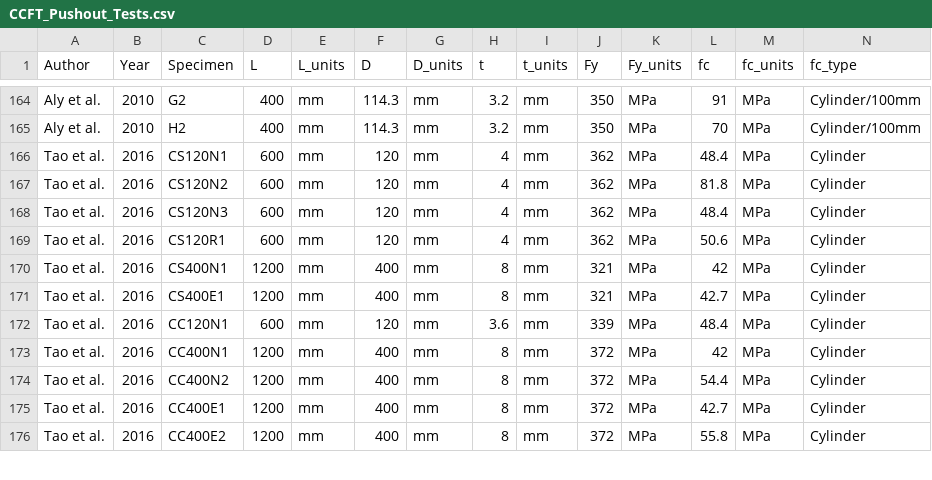
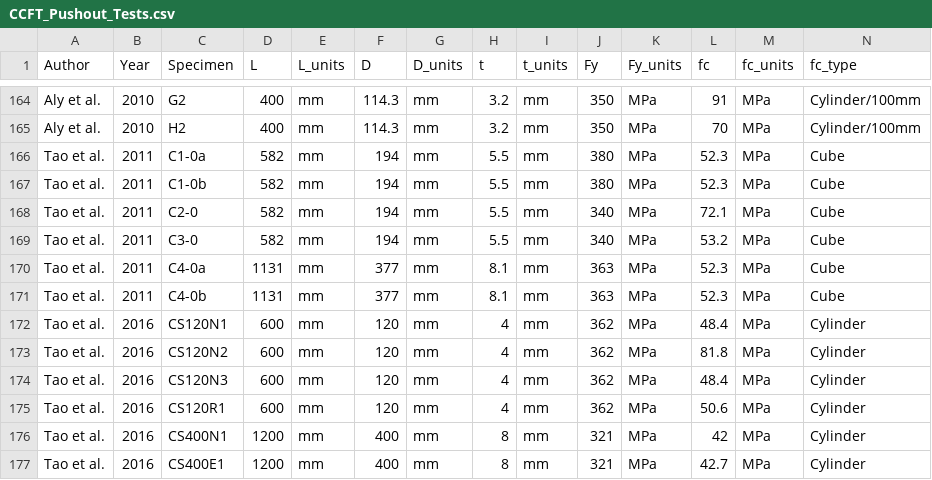
Before and after one commit to denavit/CFT-Load-Transfer-Database, a CSV file: CCFT_Pushout_Tests.csv, drawn as a sheet; only a part is shown, gaps mark what is left out; the shorter side is filled out with more unchanged rows; rows hold the shown columns only; the diff names each change by its address in the sheet, - before the commit and + after, or states it on an @@ line.

```diff
--- a/CCFT_Pushout_Tests.csv
+++ b/CCFT_Pushout_Tests.csv
+row 166: Tao et al. | 2011 | C1-0a | 582 | mm | 194 | mm | 5.5 | mm | 380 | MPa | 52.3 | MPa | Cube
+row 167: Tao et al. | 2011 | C1-0b | 582 | mm | 194 | mm | 5.5 | mm | 380 | MPa | 52.3 | MPa | Cube
+row 168: Tao et al. | 2011 | C2-0 | 582 | mm | 194 | mm | 5.5 | mm | 340 | MPa | 72.1 | MPa | Cube
+row 169: Tao et al. | 2011 | C3-0 | 582 | mm | 194 | mm | 5.5 | mm | 340 | MPa | 53.2 | MPa | Cube
+row 170: Tao et al. | 2011 | C4-0a | 1131 | mm | 377 | mm | 8.1 | mm | 363 | MPa | 52.3 | MPa | Cube
+row 171: Tao et al. | 2011 | C4-0b | 1131 | mm | 377 | mm | 8.1 | mm | 363 | MPa | 52.3 | MPa | Cube
```
Also changed, not shown: RCFT_Pushout_Tests.csv, 1 other file.
